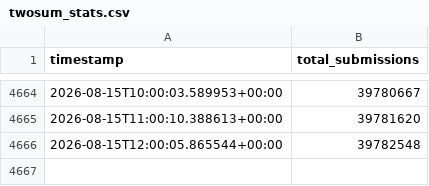
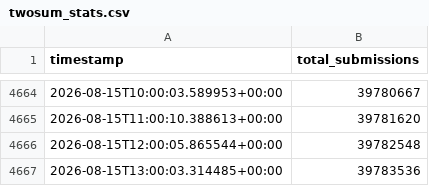
Before and after one commit to ch2ohch2oh/leetcodepulse, a CSV file: data/twosum_stats.csv, drawn as a sheet; only a part is shown, gaps mark what is left out; the diff names each change by its address in the sheet, - before the commit and + after, or states it on an @@ line.

Commit message:
Auto-update: 2026-08-15 09:00:03

```diff
--- a/data/twosum_stats.csv
+++ b/data/twosum_stats.csv
+row 4667: 2026-08-15T13:00:03.314485+00:00 | 39783536
```
